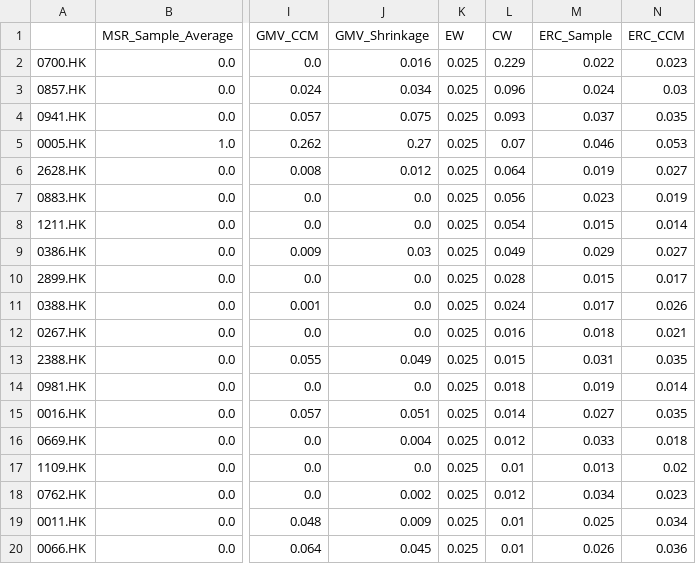
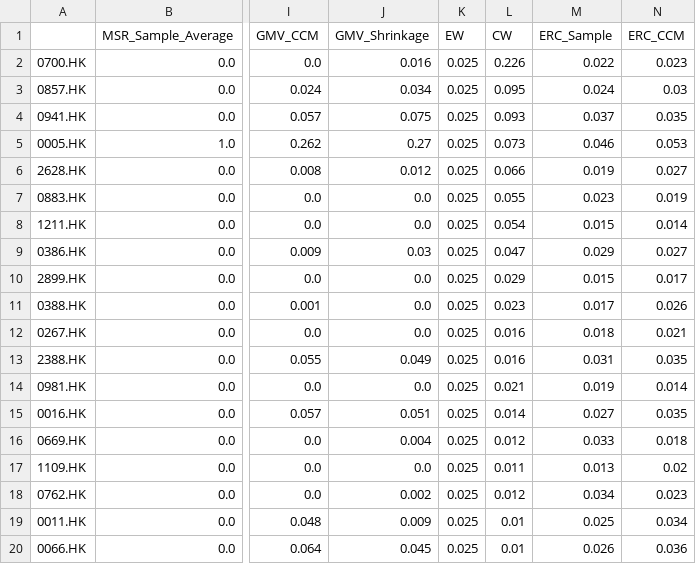
Before and after one commit to Bashlykov-Nikita/Creating-Portfolios, a CSV file: portfolios_data/HSI_portfolios.csv, drawn as a sheet; only a part is shown, gaps mark what is left out; the diff covers the shown part only; the diff names each change by its address in the sheet, - before the commit and + after, or states it on an @@ line.

```diff
--- a/portfolios_data/HSI_portfolios.csv
+++ b/portfolios_data/HSI_portfolios.csv
-L2 (CW): 0.229
+L2 (CW): 0.226
-L3 (CW): 0.096
+L3 (CW): 0.095
-L5 (CW): 0.07
+L5 (CW): 0.073
-L6 (CW): 0.064
+L6 (CW): 0.066
-L7 (CW): 0.056
+L7 (CW): 0.055
-L9 (CW): 0.049
+L9 (CW): 0.047
-L10 (CW): 0.028
+L10 (CW): 0.029
-L11 (CW): 0.024
+L11 (CW): 0.023
-L13 (CW): 0.015
+L13 (CW): 0.016
-L14 (CW): 0.018
+L14 (CW): 0.021
-L17 (CW): 0.01
+L17 (CW): 0.011
```
Also changed, not shown: 5 removed rows and 4 edited cells elsewhere in this file, backtest_portfolios_data/HSI_backtest_portfolios.csv, backtest_portfolios_data/Nasdaq100_backtest_portfolios.csv, 6 other files.
